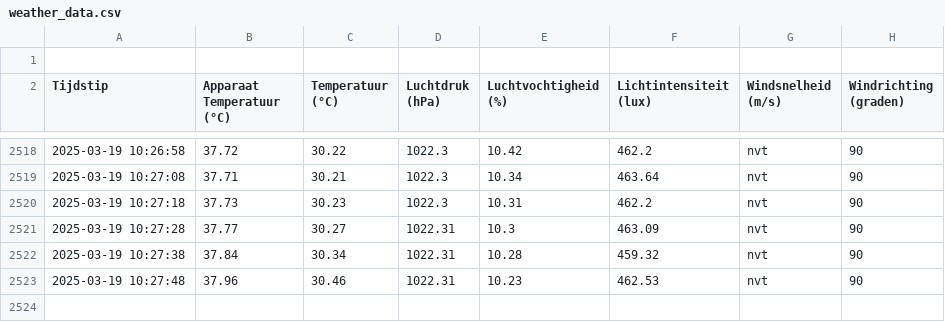
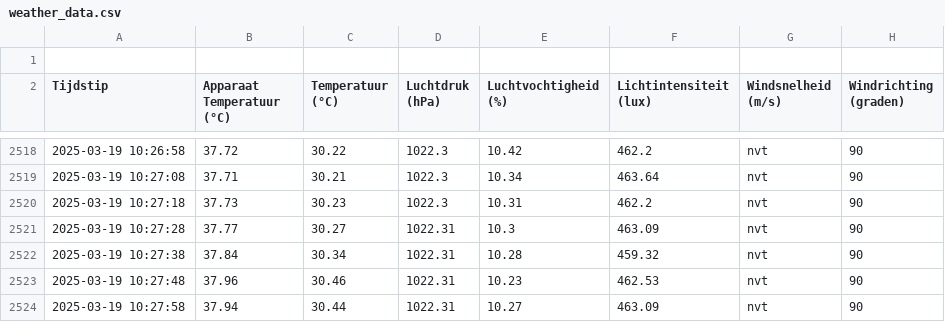
Before and after one commit to JohnaaQS/windmeter2.0, a CSV file: Programma/weather_data.csv, drawn as a sheet; only a part is shown, gaps mark what is left out; the diff names each change by its address in the sheet, - before the commit and + after, or states it on an @@ line.

Commit message:
auto update 2025-03-19 10:27:58

```diff
--- a/Programma/weather_data.csv
+++ b/Programma/weather_data.csv
+row 2524: 2025-03-19 10:27:58 | 37.94 | 30.44 | 1022.31 | 10.27 | 463.09 | nvt | 90
```
